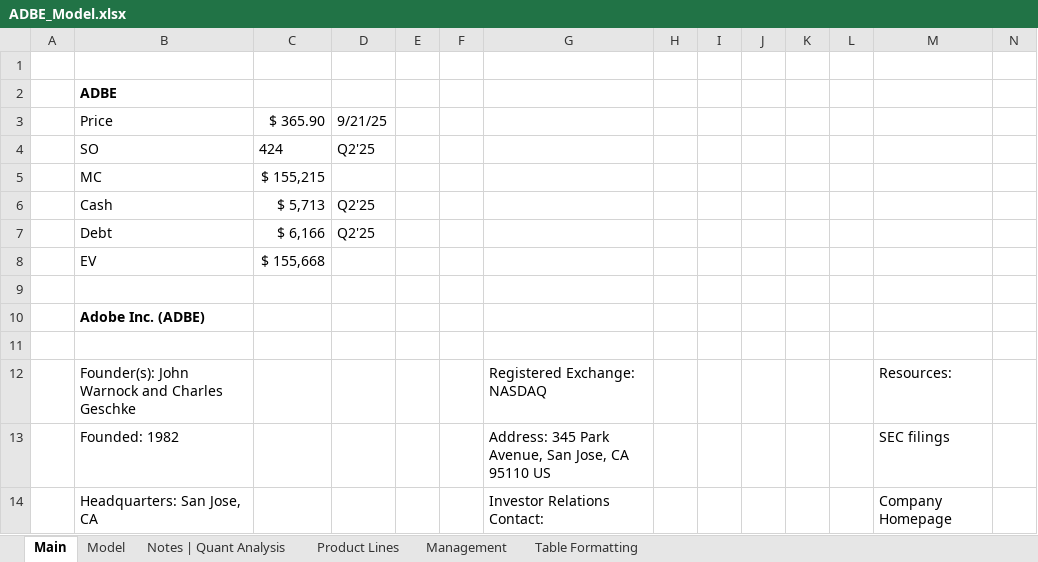
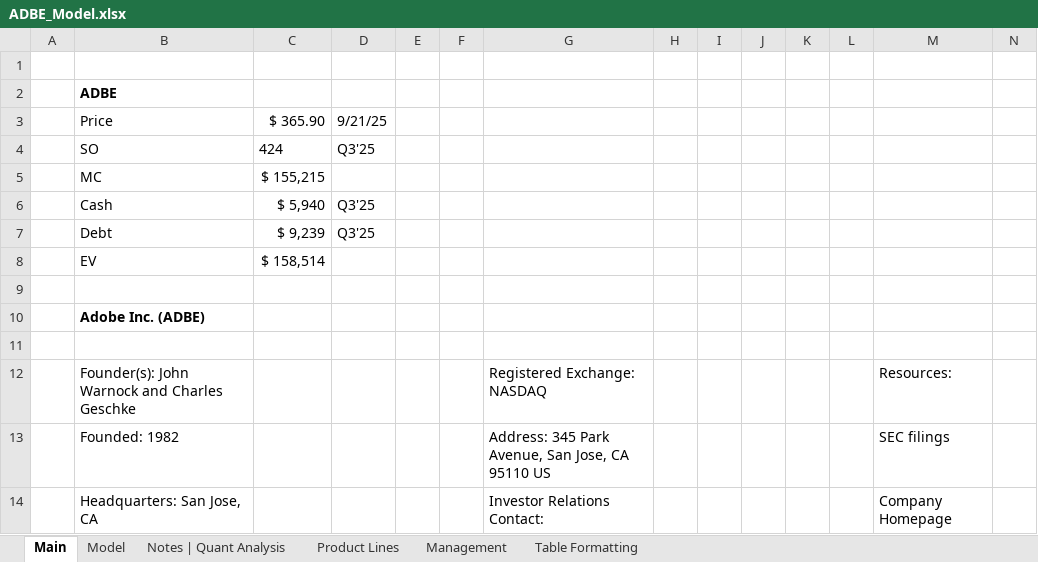
Before and after one commit to Jacob-Herrick/Finished-Equity-Research-Models, an Excel workbook: ADBE_Model.xlsx, sheet Main, drawn as a sheet; only a part is shown; values as stored, in another font and other column widths than the file's, no borders; charts and pictures not drawn; removed rows and columns are numbered as before the commit, all else as after; rows hold the shown columns only; the diff names each change by its address in the sheet, - before the commit and + after, or states it on an @@ line.

```diff
--- a/ADBE_Model.xlsx (sheet Main)
+++ b/ADBE_Model.xlsx (sheet Main)
-D4: Q2'25
+D4: Q3'25
-row 6:  | Cash | $ 5,713 | Q2'25
-row 7:  | Debt | $ 6,166 | Q2'25
-row 8:  | EV | $ 155,668
+row 6:  | Cash | $ 5,940 | Q3'25
+row 7:  | Debt | $ 9,239 | Q3'25
+row 8:  | EV | $ 158,514
```
Also changed, not shown: sheet Model, sheet Notes | Quant Analysis, charts or pictures, CRDO_Model.xlsx, CRM_Model.xlsx, 4 other files.
